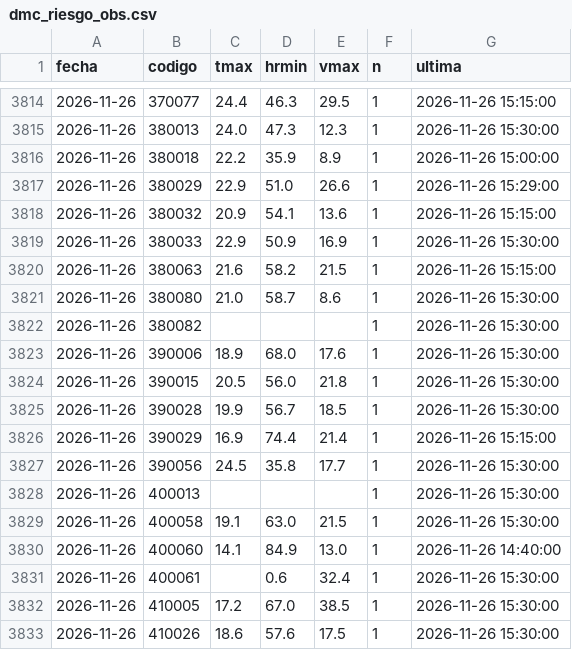
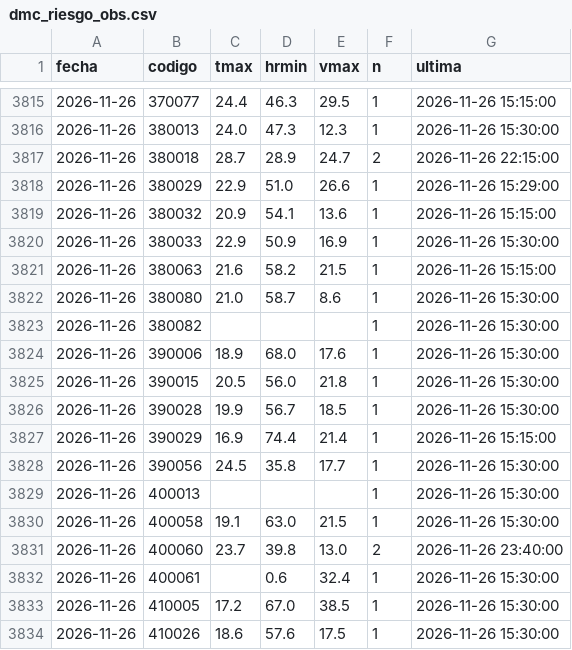
Before and after one commit to PanchoDigevo/earth2-chile-verificacion, a CSV file: estaciones/datos/dmc_riesgo_obs.csv, drawn as a sheet; only a part is shown, gaps mark what is left out; the diff covers the shown part only.

```diff
--- a/estaciones/datos/dmc_riesgo_obs.csv
+++ b/estaciones/datos/dmc_riesgo_obs.csv
@@ -3815,3 +3816,3 @@ fecha,codigo,tmax,hrmin,vmax,n,ultima
 2026-11-26,380013,24.0,47.3,12.3,1,2026-11-26 15:30:00
-2026-11-26,380018,22.2,35.9,8.9,1,2026-11-26 15:00:00
+2026-11-26,380018,28.7,28.9,24.7,2,2026-11-26 22:15:00
 2026-11-26,380029,22.9,51.0,26.6,1,2026-11-26 15:29:00
@@ -3829,3 +3830,3 @@ fecha,codigo,tmax,hrmin,vmax,n,ultima
 2026-11-26,400058,19.1,63.0,21.5,1,2026-11-26 15:30:00
-2026-11-26,400060,14.1,84.9,13.0,1,2026-11-26 14:40:00
+2026-11-26,400060,23.7,39.8,13.0,2,2026-11-26 23:40:00
 2026-11-26,400061,,0.6,32.4,1,2026-11-26 15:30:00
```
Also changed, not shown: 1 added row and 23 edited cells elsewhere in this file, estaciones/datos/dmc_diario.csv, estaciones/datos/dmc_pron/aaa.csv, 9 other files.
